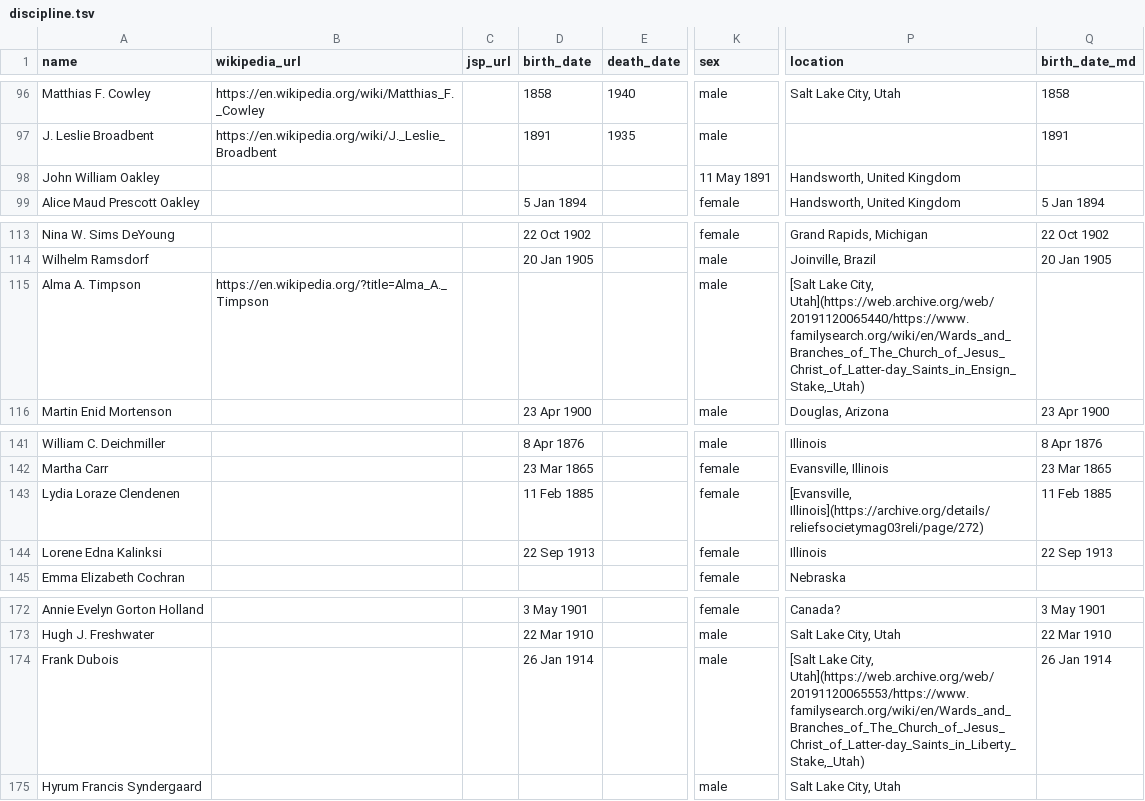
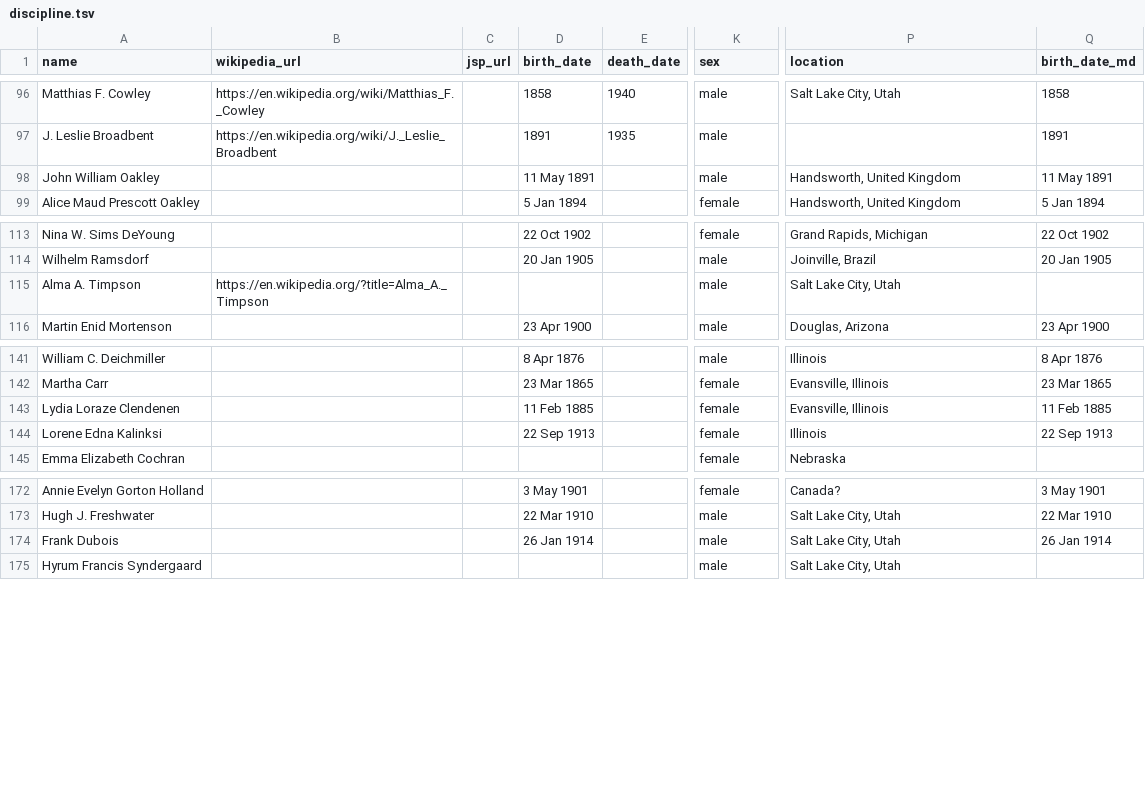
Before and after one commit to LDS-Data/lds-church-discipline, a TSV file: discipline.tsv, drawn as a sheet; only a part is shown, gaps mark what is left out; the diff names each change by its address in the sheet, - before the commit and + after, or states it on an @@ line.

Commit message:
Fix more typos

```diff
--- a/discipline.tsv
+++ b/discipline.tsv
-D98 (birth_date): (empty)
+D98 (birth_date): 11 May 1891
-K98 (sex): 11 May 1891
+K98 (sex): male
-Q98 (birth_date_md): (empty)
+Q98 (birth_date_md): 11 May 1891
-P115 (location): [Salt Lake City, Utah](https://web.archive.org/web/20191120065440/https://www.familysearch.org/wiki/en/Wards_and_Branches_of_The_Church_of_Jesus_Christ_of_Latter-day_Saints_in_Ensign_Stake,_Utah)
+P115 (location): Salt Lake City, Utah
-P143 (location): [Evansville, Illinois](https://archive.org/details/reliefsocietymag03reli/page/272)
+P143 (location): Evansville, Illinois
-P174 (location): [Salt Lake City, Utah](https://web.archive.org/web/20191120065553/https://www.familysearch.org/wiki/en/Wards_and_Branches_of_The_Church_of_Jesus_Christ_of_Latter-day_Saints_in_Liberty_Stake,_Utah)
+P174 (location): Salt Lake City, Utah
```
Also changed, not shown: 3 other files.
